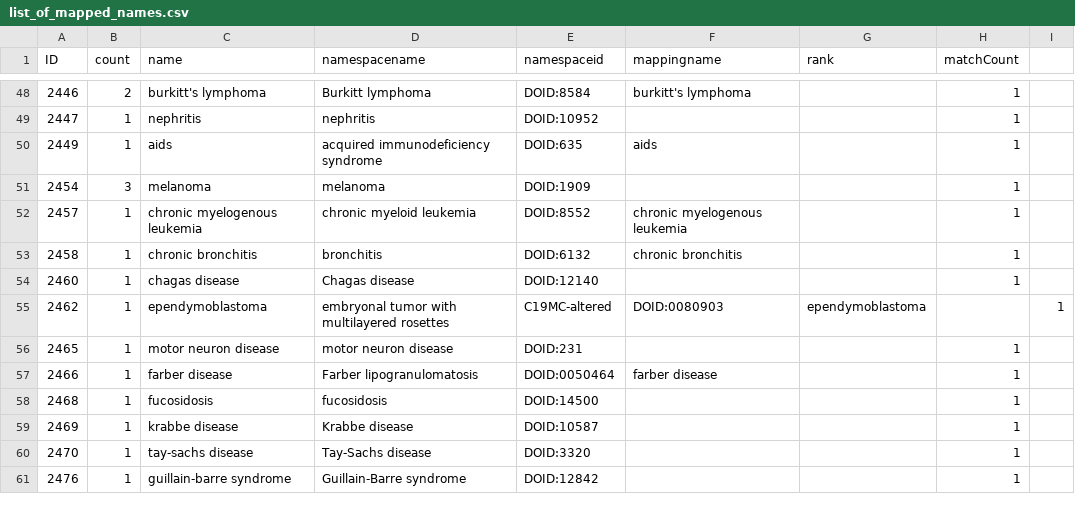
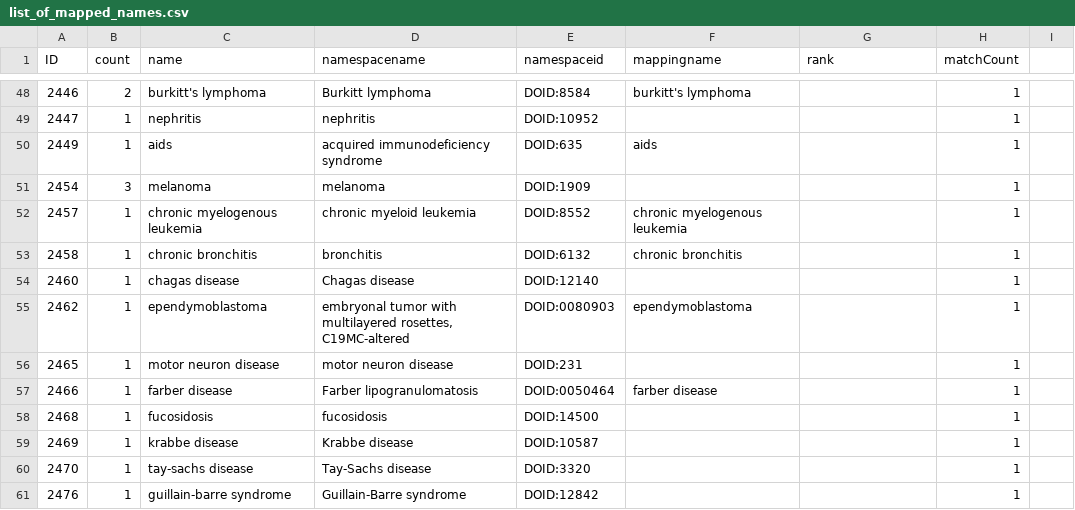
Before and after one commit to glygener/llm-metadata-mapping, a CSV file: diseases/data/list_of_mapped_names.csv, drawn as a sheet; only a part is shown, gaps mark what is left out.

```diff
--- a/diseases/data/list_of_mapped_names.csv
+++ b/diseases/data/list_of_mapped_names.csv
@@ -54,3 +54,3 @@ ID,count,name,namespacename,namespaceid,mappingname,rank,matchCount
 2460,1,chagas disease,Chagas disease,DOID:12140,,,1
-2462,1,ependymoblastoma,embryonal tumor with multilayered rosettes, C19MC-altered,DOID:0080903,ependymoblastoma,,1
+2462,1,ependymoblastoma,"embryonal tumor with multilayered rosettes, C19MC-altered",DOID:0080903,ependymoblastoma,,1
 2465,1,motor neuron disease,motor neuron disease,DOID:231,,,1
```
